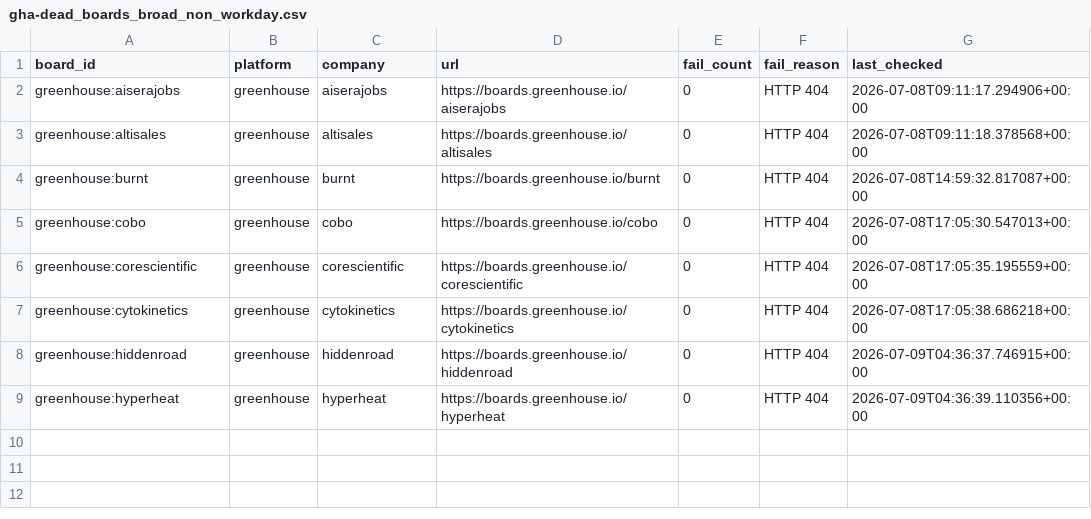
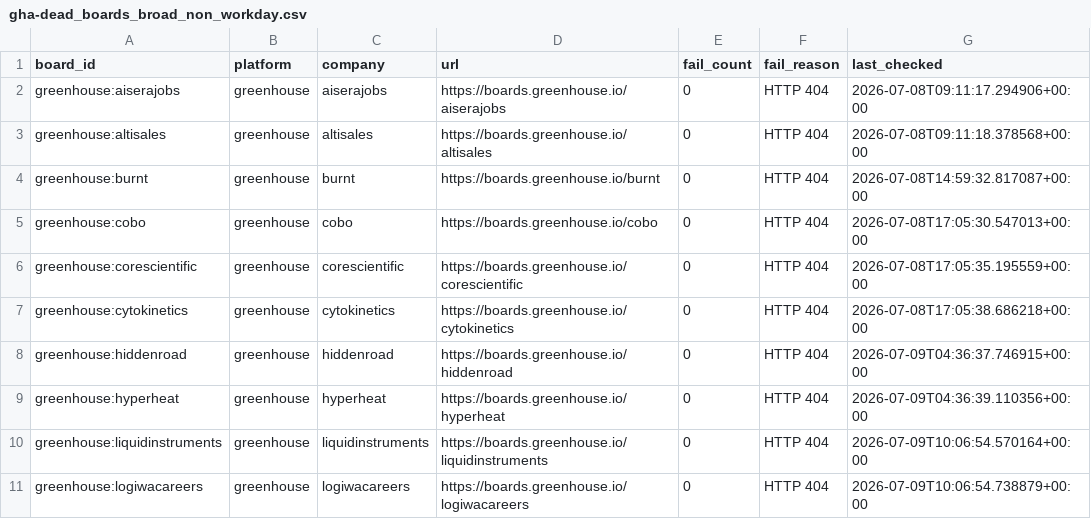
Before and after one commit to chandalagufus/job, a CSV file: state/gha-dead_boards_broad_non_workday.csv, drawn as a sheet; the diff names each change by its address in the sheet, - before the commit and + after, or states it on an @@ line.

```diff
--- a/state/gha-dead_boards_broad_non_workday.csv
+++ b/state/gha-dead_boards_broad_non_workday.csv
+row 10: greenhouse:liquidinstruments | greenhouse | liquidinstruments | https://boards.greenhouse.io/liquidinstruments | 0 | HTTP 404 | 2026-07-09T10:06:54.570164+00:00
+row 11: greenhouse:logiwacareers | greenhouse | logiwacareers | https://boards.greenhouse.io/logiwacareers | 0 | HTTP 404 | 2026-07-09T10:06:54.738879+00:00
```
Also changed, not shown: 1 other file.
